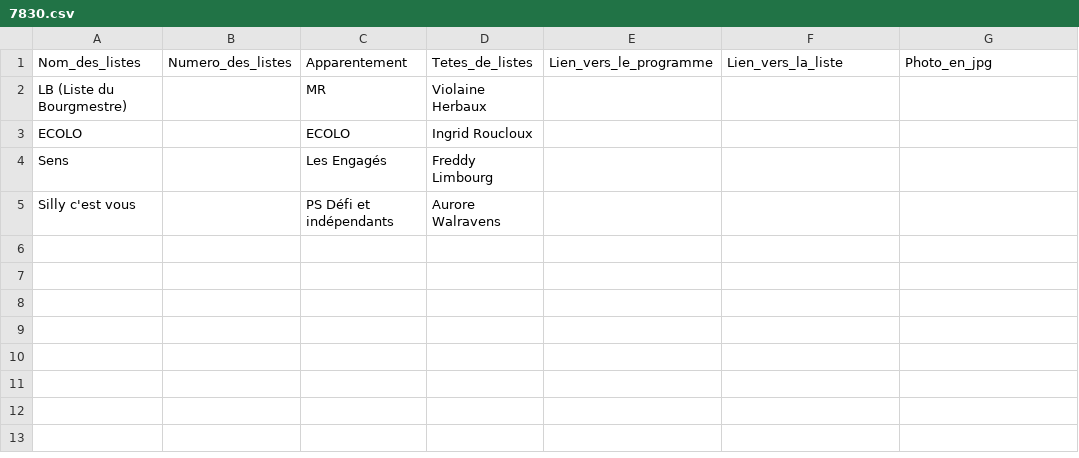
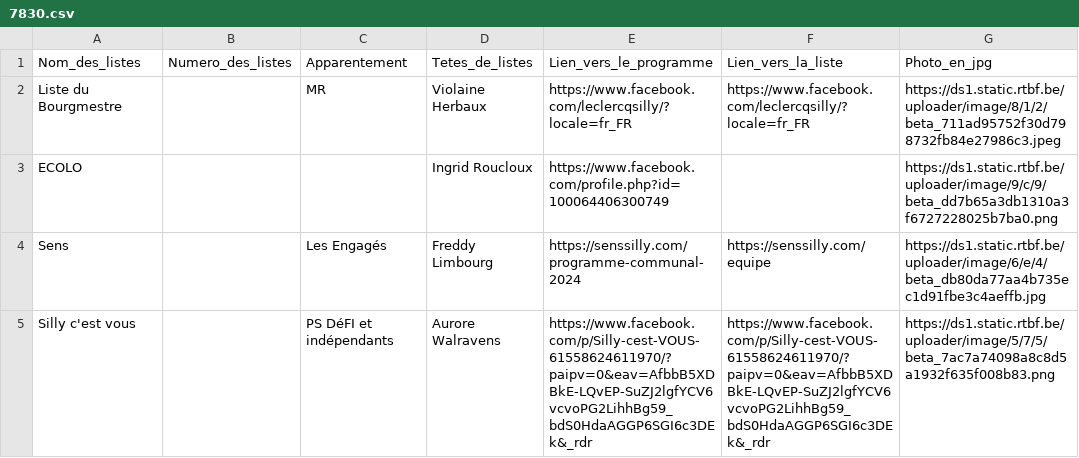
Before and after one commit to amcaw/electionslists, a CSV file: 7830.csv, drawn as a sheet.

Commit message:
Upload CSV file

```diff
--- a/7830.csv
+++ b/7830.csv
@@ -1,5 +1,5 @@
 Nom_des_listes,Numero_des_listes,Apparentement,Tetes_de_listes,Lien_vers_le_programme,Lien_vers_la_liste,Photo_en_jpg
-LB (Liste du Bourgmestre),,MR,Violaine Herbaux,,,
-ECOLO,,ECOLO,Ingrid Roucloux,,,
-Sens,,Les Engagés,Freddy Limbourg,,,
-Silly c'est vous,,PS  Défi et indépendants,Aurore Walravens,,,
+Liste du Bourgmestre,,MR,Violaine Herbaux,https://www.facebook.com/leclercqsilly/?locale=fr_FR,https://www.facebook.com/leclercqsilly/?locale=fr_FR,https://ds1.static.rtbf.be/uploader/image/8/1/2/beta_711ad95752f30d798732fb84e27986c3.jpeg
+ECOLO,,,Ingrid Roucloux,https://www.facebook.com/profile.php?id=100064406300749,,https://ds1.static.rtbf.be/uploader/image/9/c/9/beta_dd7b65a3db1310a3f6727228025b7ba0.png
+Sens,,Les Engagés,Freddy Limbourg,https://senssilly.com/programme-communal-2024,https://senssilly.com/equipe,https://ds1.static.rtbf.be/uploader/image/6/e/4/beta_db80da77aa4b735ec1d91fbe3c4aeffb.jpg
+Silly c'est vous,,PS  DéFI et indépendants,Aurore Walravens,https://www.facebook.com/p/Silly-cest-VOUS-61558624611970/?paipv=0&eav=AfbbB5XDBkE-LQvEP-SuZJ2lgfYCV6vcvoPG2LihhBg59_bdS0HdaAGGP6SGI6c3DEk&_rdr,https://www.facebook.com/p/Silly-cest-VOUS-61558624611970/?paipv=0&eav=AfbbB5XDBkE-LQvEP-SuZJ2lgfYCV6vcvoPG2LihhBg59_bdS0HdaAGGP6SGI6c3DEk&_rdr,https://ds1.static.rtbf.be/uploader/image/5/7/5/beta_7ac7a74098a8c8d5a1932f635f008b83.png
```
